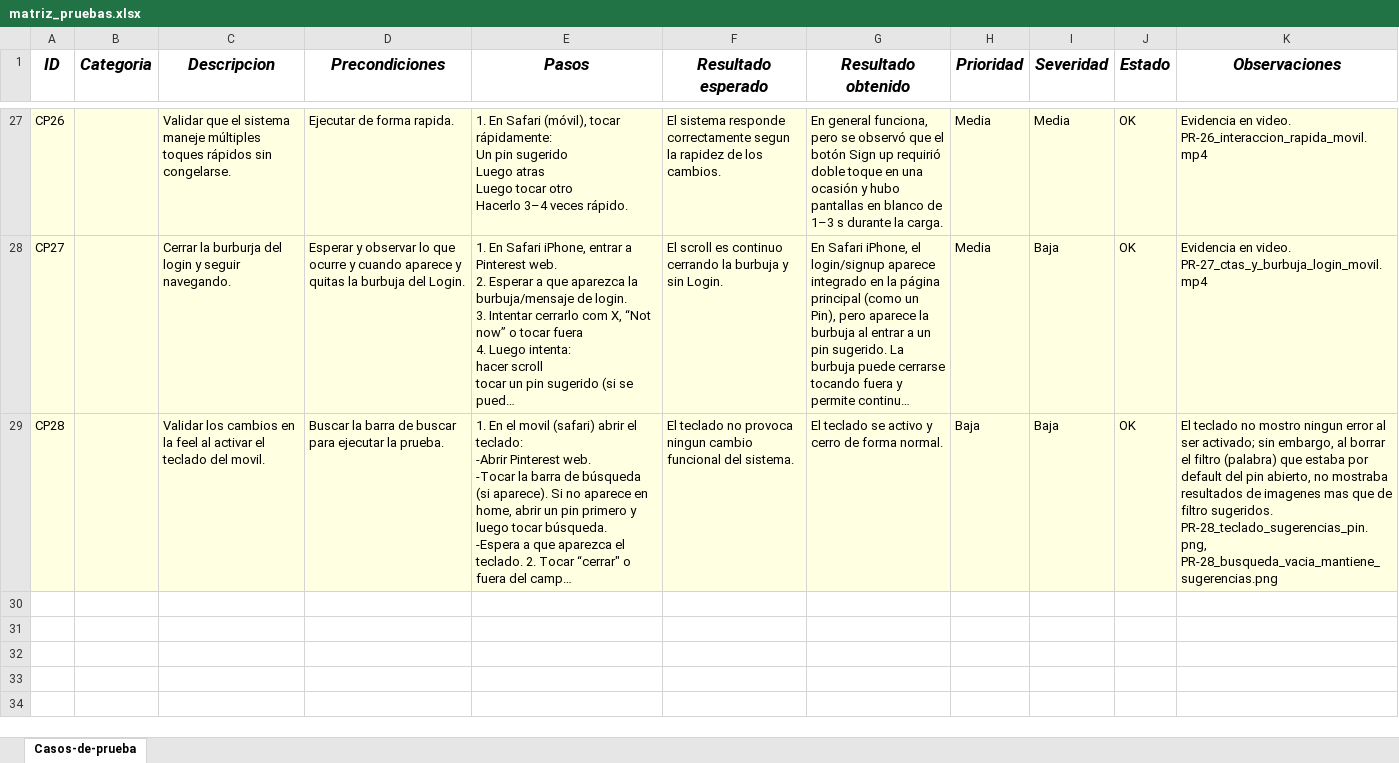
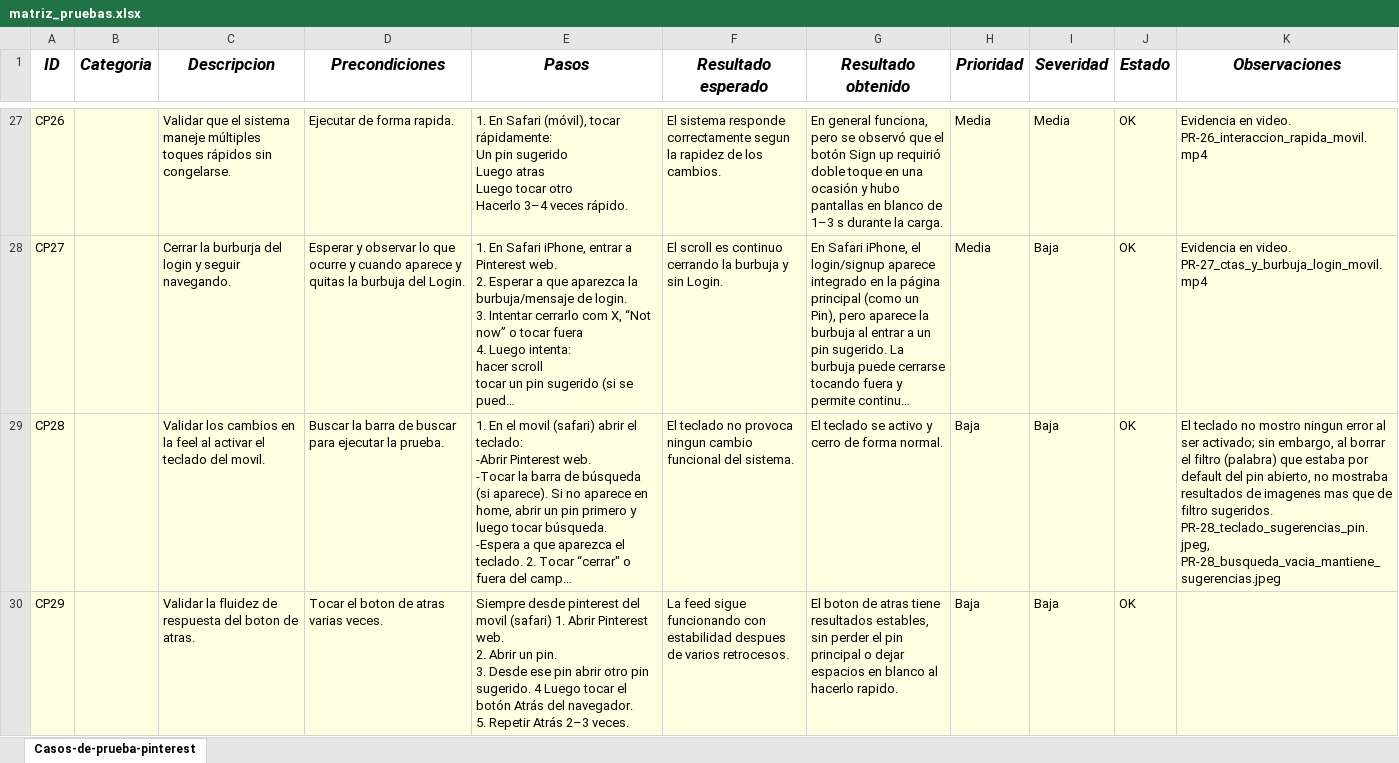
Before and after one commit to 12Scarleth-Turcios/ProyectoFinal-QA-Scarleth, an Excel workbook: casos_de_prueba/matriz_pruebas.xlsx, sheet Casos-de-prueba-pinterest, drawn as a sheet; only a part is shown, gaps mark what is left out; long unchanged cells end in …; values as stored, in another font and other column widths than the file's, no borders; ↵ is a line break in a cell; the diff covers the shown part only; the diff names each change by its address in the sheet, - before the commit and + after, or states it on an @@ line.

Commit message:
agregue evidencias en video y screenshot de prueba 30 modo offline y recuperacion

```diff
--- a/casos_de_prueba/matriz_pruebas.xlsx (sheet Casos-de-prueba-pinterest)
+++ b/casos_de_prueba/matriz_pruebas.xlsx (sheet Casos-de-prueba-pinterest)
-sheet tab: Casos-de-prueba
+sheet tab: Casos-de-prueba-pinterest
-K29 (Observaciones): …filtro sugeridos. PR-28_teclado_sugerencias_pin.png, PR-28_busqueda_vacia_mantiene_sugerencias.png
+K29 (Observaciones): …filtro sugeridos. PR-28_teclado_sugerencias_pin.jpeg, PR-28_busqueda_vacia_mantiene_sugerencias.jpeg
+row 30: CP29 |  | Validar la fluidez de respuesta del boton de atras. | Tocar el boton de atras varias veces. | Siempre desde pinterest del movil (safari) 1. Abrir Pinterest web. ↵ 2. Abrir un pin. ↵ 3. Desde ese pin abrir otro pin sugerido. 4 Luego tocar el botón Atrás del navegador. ↵ 5. Repetir Atrás 2–3 veces. | La feed sigue funcionando con estabilidad despues de varios retrocesos. | El boton de atras tiene resultados estables, sin perder el pin principal o dejar espacios en blanco al hacerlo rapido. | Baja | Baja | OK
```
Also changed, not shown: 1 added row elsewhere in this sheet, 3 other files.
